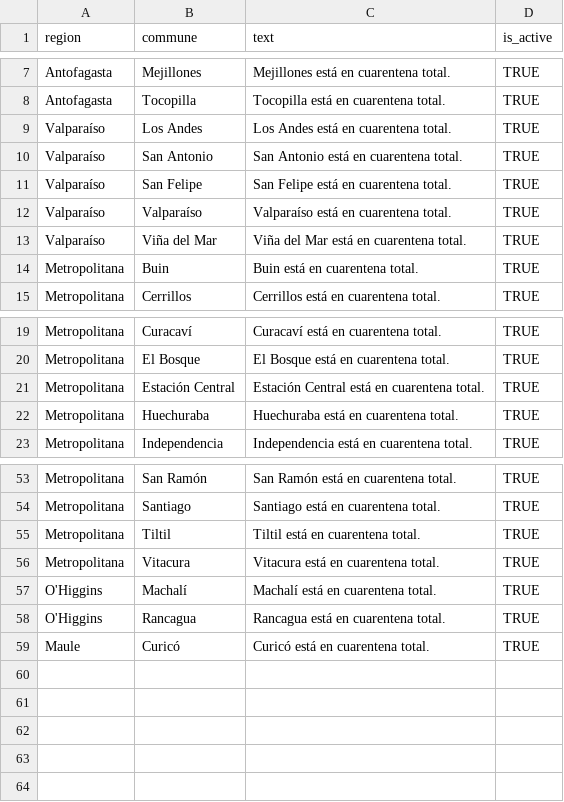
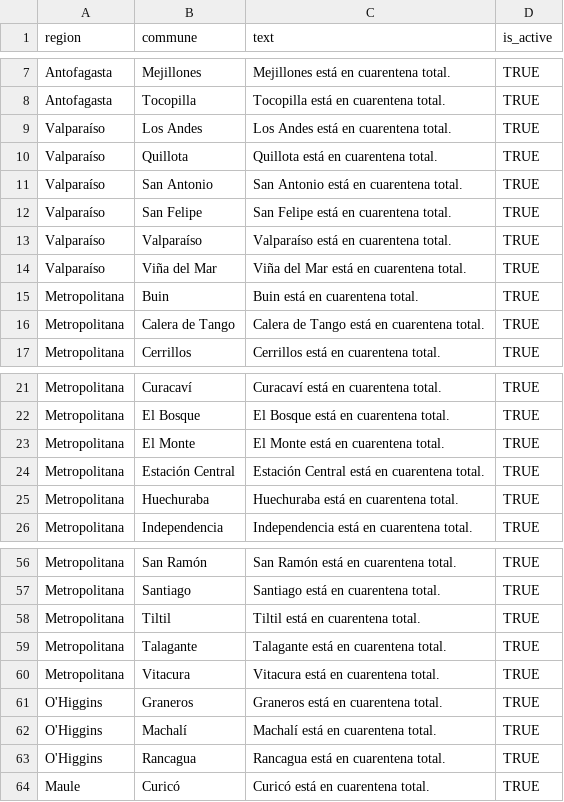
Before and after one commit to javierlopeza/datos-coronavirus-chile, a CSV file: raw_data/quarantines.csv, drawn as a sheet; only a part is shown, gaps mark what is left out.

Commit message:
feat: update quarantines

```diff
--- a/raw_data/quarantines.csv
+++ b/raw_data/quarantines.csv
@@ -9,2 +9,3 @@ Antofagasta,Tocopilla,Tocopilla está en cuarentena total.,TRUE
 Valparaíso,Los Andes,Los Andes está en cuarentena total.,TRUE
+Valparaíso,Quillota,Quillota está en cuarentena total.,TRUE
 Valparaíso,San Antonio,San Antonio está en cuarentena total.,TRUE
@@ -14,2 +15,3 @@ Valparaíso,Viña del Mar,Viña del Mar está en cuarentena total.,TRUE
 Metropolitana,Buin,Buin está en cuarentena total.,TRUE
+Metropolitana,Calera de Tango,Calera de Tango está en cuarentena total.,TRUE
 Metropolitana,Cerrillos,Cerrillos está en cuarentena total.,TRUE
@@ -20,2 +22,3 @@ Metropolitana,Curacaví,Curacaví está en cuarentena total.,TRUE
 Metropolitana,El Bosque,El Bosque está en cuarentena total.,TRUE
+Metropolitana,El Monte,El Monte está en cuarentena total.,TRUE
 Metropolitana,Estación Central,Estación Central está en cuarentena total.,TRUE
@@ -55,3 +58,5 @@ Metropolitana,Santiago,Santiago está en cuarentena total.,TRUE
 Metropolitana,Tiltil,Tiltil está en cuarentena total.,TRUE
+Metropolitana,Talagante,Talagante está en cuarentena total.,TRUE
 Metropolitana,Vitacura,Vitacura está en cuarentena total.,TRUE
+O'Higgins,Graneros,Graneros está en cuarentena total.,TRUE
 O'Higgins,Machalí,Machalí está en cuarentena total.,TRUE
```
Also changed, not shown: 2 other files.
